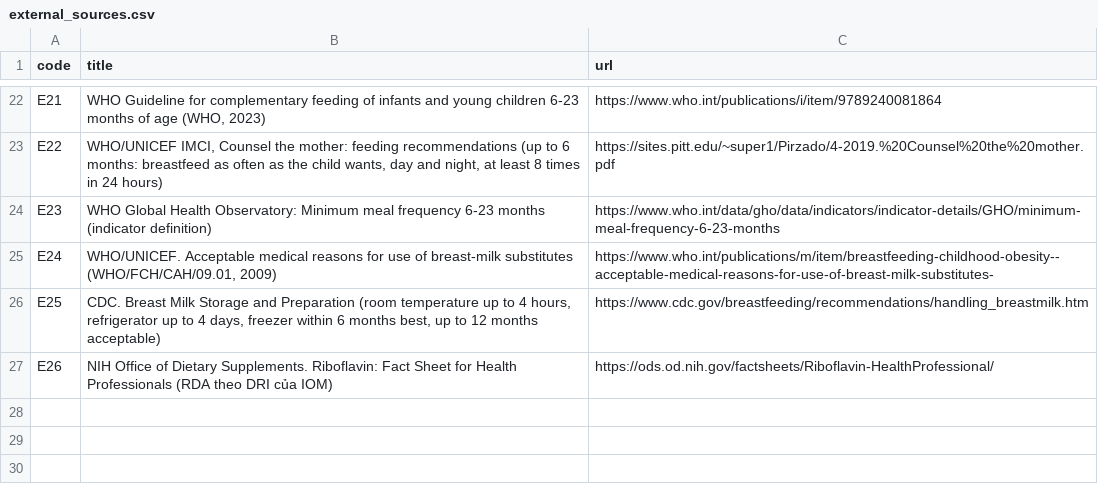
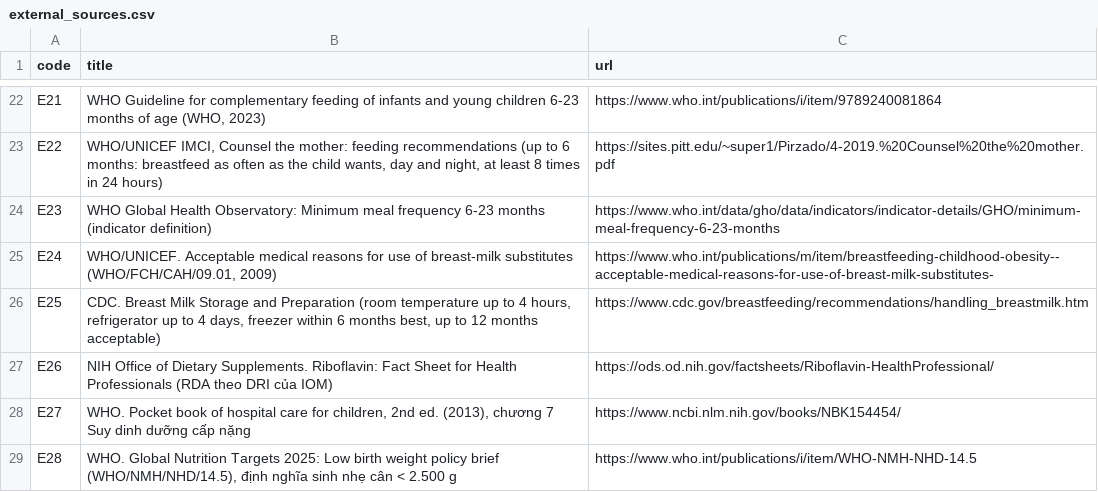
Before and after one commit to tuantran-medump/nhi-y4, a CSV file: toolbox/data/external_sources.csv, drawn as a sheet; only a part is shown, gaps mark what is left out; the diff names each change by its address in the sheet, - before the commit and + after, or states it on an @@ line.

```diff
--- a/toolbox/data/external_sources.csv
+++ b/toolbox/data/external_sources.csv
+row 28: E27 | WHO. Pocket book of hospital care for children, 2nd ed. (2013), chương 7 Suy dinh dưỡng cấp nặng | https://www.ncbi.nlm.nih.gov/books/NBK154454/
+row 29: E28 | WHO. Global Nutrition Targets 2025: Low birth weight policy brief (WHO/NMH/NHD/14.5), định nghĩa sinh nhẹ cân < 2.500 g | https://www.who.int/publications/i/item/WHO-NMH-NHD-14.5
```
